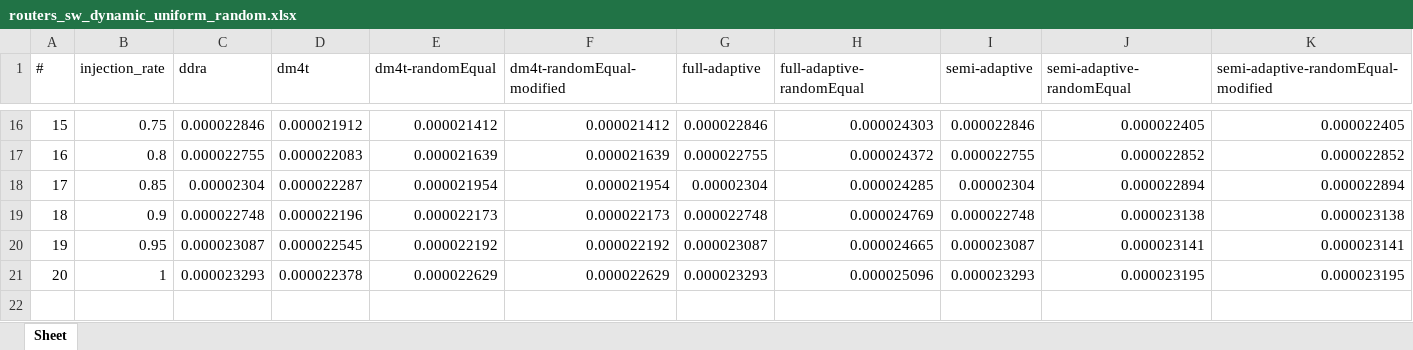
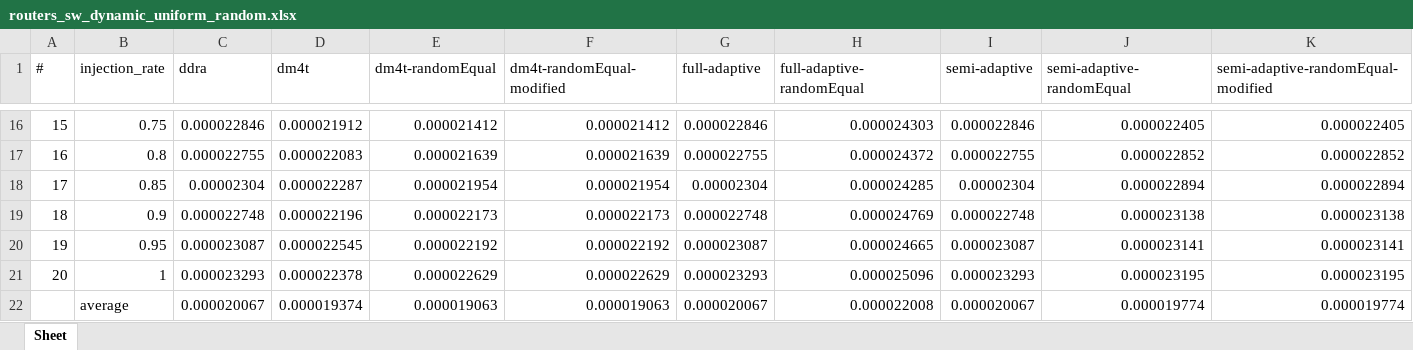
Before and after one commit to karim-solimman/m5out_stats, an Excel workbook: reactive/routers_sw_dynamic_uniform_random.xlsx, sheet Sheet, drawn as a sheet; only a part is shown, gaps mark what is left out; values as stored, in another font and other column widths than the file's, no borders; the diff names each change by its address in the sheet, - before the commit and + after, or states it on an @@ line.

Commit message:
Update routers_sw_dynamic_uniform_random.xlsx

```diff
--- a/reactive/routers_sw_dynamic_uniform_random.xlsx (sheet Sheet)
+++ b/reactive/routers_sw_dynamic_uniform_random.xlsx (sheet Sheet)
+row 22:  | average | 0.000020067 | 0.000019374 | 0.000019063 | 0.000019063 | 0.000020067 | 0.000022008 | 0.000020067 | 0.000019774 | 0.000019774
```
